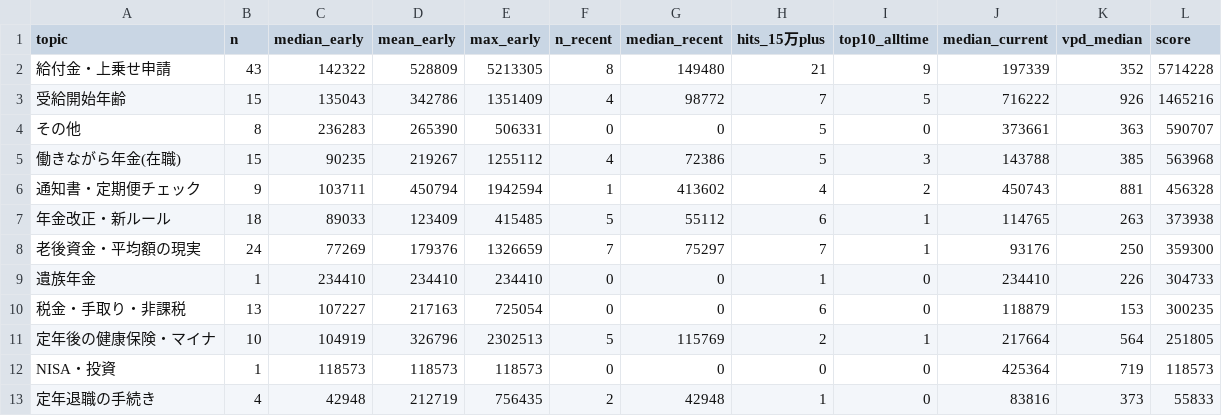
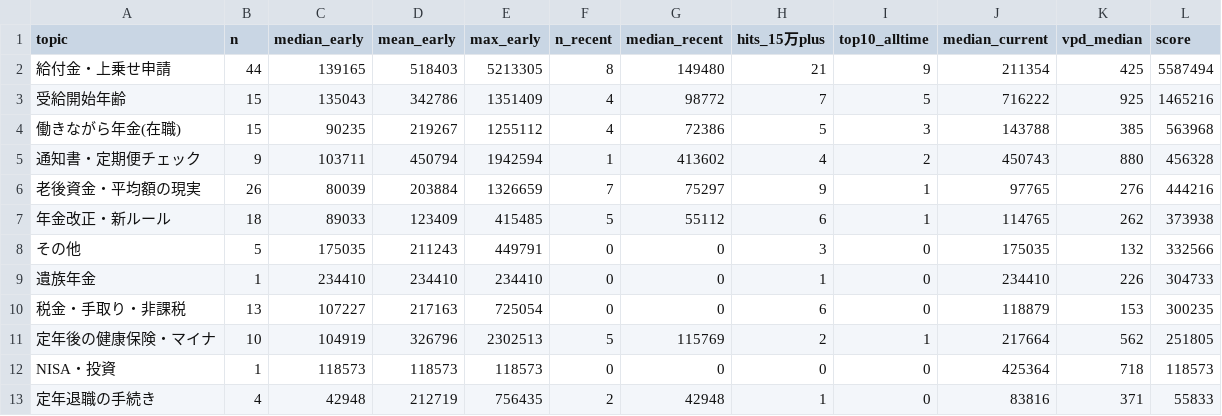
Before and after one commit to 85mighty/seido-tube, a CSV file: analysis/topic_ranking.csv, drawn as a sheet.

```diff
--- a/analysis/topic_ranking.csv
+++ b/analysis/topic_ranking.csv
@@ -1,13 +1,13 @@
 topic,n,median_early,mean_early,max_early,n_recent,median_recent,hits_15万plus,top10_alltime,median_current,vpd_median,score
-給付金・上乗せ申請,43,142322,528809,5213305,8,149480,21,9,197339,352,5714228
-受給開始年齢,15,135043,342786,1351409,4,98772,7,5,716222,926,1465216
-その他,8,236283,265390,506331,0,0,5,0,373661,363,590707
+給付金・上乗せ申請,44,139165,518403,5213305,8,149480,21,9,211354,425,5587494
+受給開始年齢,15,135043,342786,1351409,4,98772,7,5,716222,925,1465216
 働きながら年金(在職),15,90235,219267,1255112,4,72386,5,3,143788,385,563968
-通知書・定期便チェック,9,103711,450794,1942594,1,413602,4,2,450743,881,456328
-年金改正・新ルール,18,89033,123409,415485,5,55112,6,1,114765,263,373938
-老後資金・平均額の現実,24,77269,179376,1326659,7,75297,7,1,93176,250,359300
+通知書・定期便チェック,9,103711,450794,1942594,1,413602,4,2,450743,880,456328
+老後資金・平均額の現実,26,80039,203884,1326659,7,75297,9,1,97765,276,444216
+年金改正・新ルール,18,89033,123409,415485,5,55112,6,1,114765,262,373938
+その他,5,175035,211243,449791,0,0,3,0,175035,132,332566
 遺族年金,1,234410,234410,234410,0,0,1,0,234410,226,304733
 税金・手取り・非課税,13,107227,217163,725054,0,0,6,0,118879,153,300235
-定年後の健康保険・マイナ,10,104919,326796,2302513,5,115769,2,1,217664,564,251805
-NISA・投資,1,118573,118573,118573,0,0,0,0,425364,719,118573
-定年退職の手続き,4,42948,212719,756435,2,42948,1,0,83816,373,55833
+定年後の健康保険・マイナ,10,104919,326796,2302513,5,115769,2,1,217664,562,251805
+NISA・投資,1,118573,118573,118573,0,0,0,0,425364,718,118573
+定年退職の手続き,4,42948,212719,756435,2,42948,1,0,83816,371,55833
```
Also changed, not shown: analysis/videos.csv, 6 other files.
